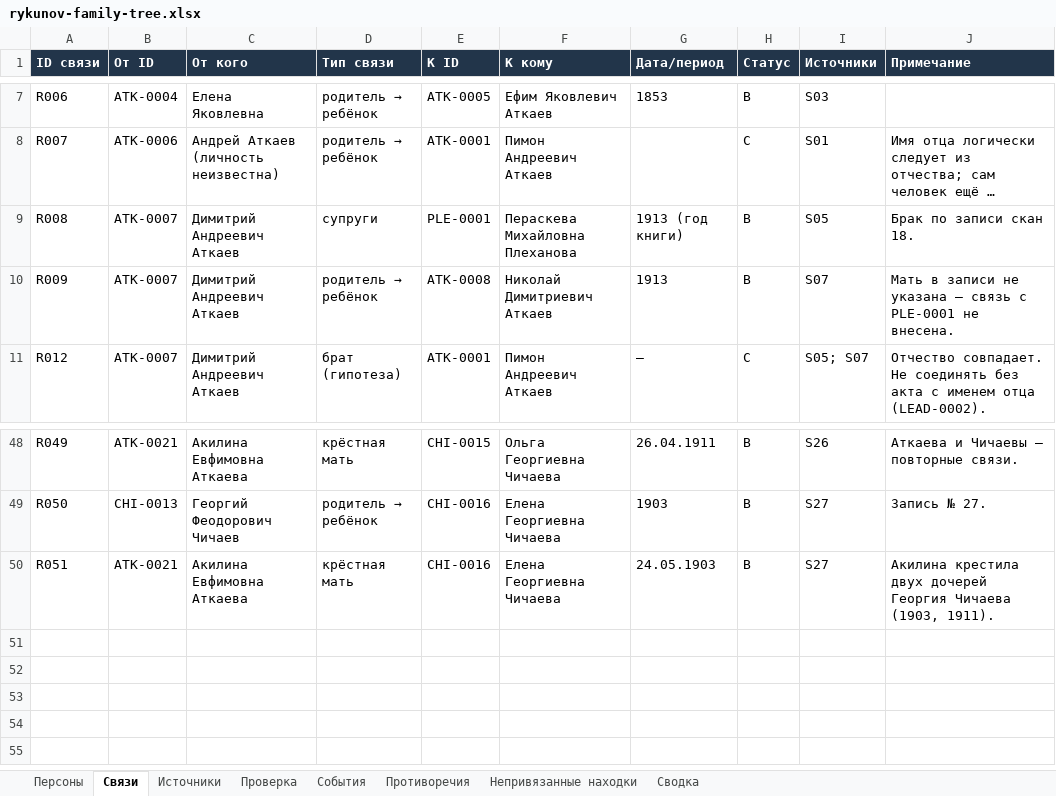
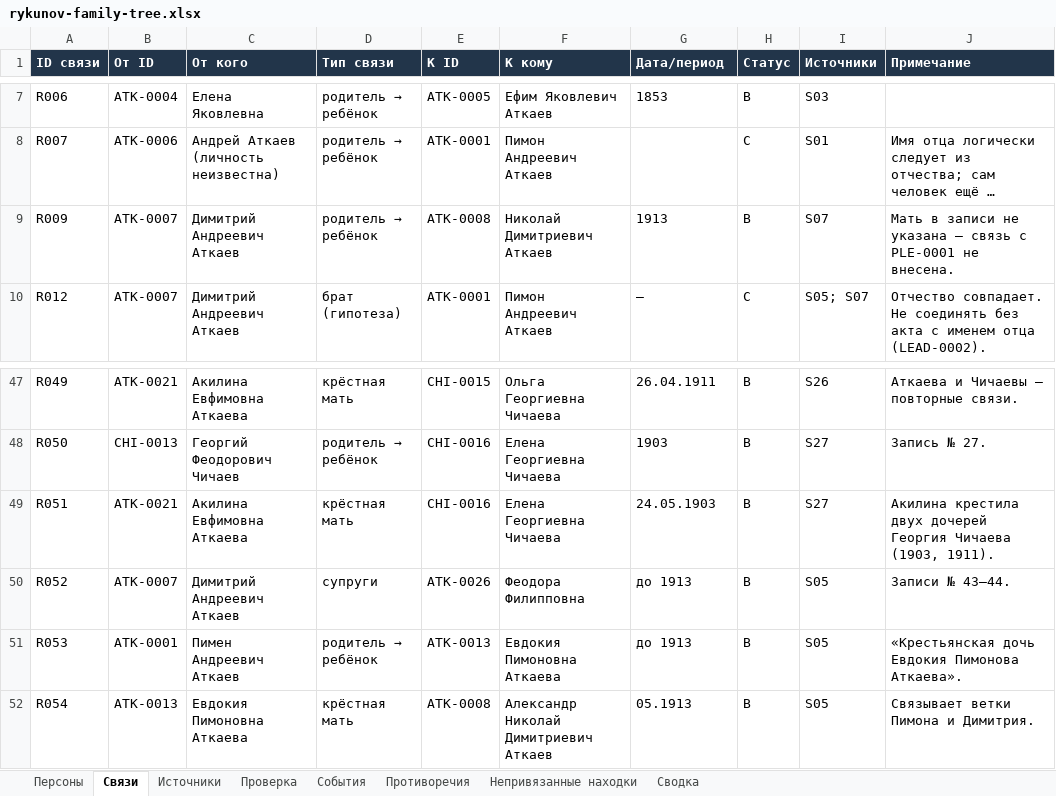
Before and after one commit to kilevoy/rykunov-family-tree, an Excel workbook: data/rykunov-family-tree.xlsx, sheet Связи, drawn as a sheet; only a part is shown, gaps mark what is left out; long unchanged cells end in …; values as stored, in another font and other column widths than the file's, no borders; removed rows and columns are numbered as before the commit, all else as after; the diff names each change by its address in the sheet, - before the commit and + after, or states it on an @@ line.

```diff
--- a/data/rykunov-family-tree.xlsx (sheet Связи)
+++ b/data/rykunov-family-tree.xlsx (sheet Связи)
-row 9: R008 | ATK-0007 | Димитрий Андреевич Аткаев | супруги | PLE-0001 | Пераскева Михайловна Плеханова | 1913 (год книги) | B | S05 | Брак по записи скан 18.
+row 50: R052 | ATK-0007 | Димитрий Андреевич Аткаев | супруги | ATK-0026 | Феодора Филипповна | до 1913 | B | S05 | Записи № 43–44.
+row 51: R053 | ATK-0001 | Пимен Андреевич Аткаев | родитель → ребёнок | ATK-0013 | Евдокия Пимоновна Аткаева | до 1913 | B | S05 | «Крестьянская дочь Евдокия Пимонова Аткаева».
+row 52: R054 | ATK-0013 | Евдокия Пимоновна Аткаева | крёстная мать | ATK-0008 | Александр Николай Димитриевич Аткаев | 05.1913 | B | S05 | Связывает ветки Пимона и Димитрия.
```
Also changed, not shown: sheet Персоны, sheet События, sheet Источники, sheet Непривязанные находки, sheet Сводка, sheet Проверка, 2 other files.
